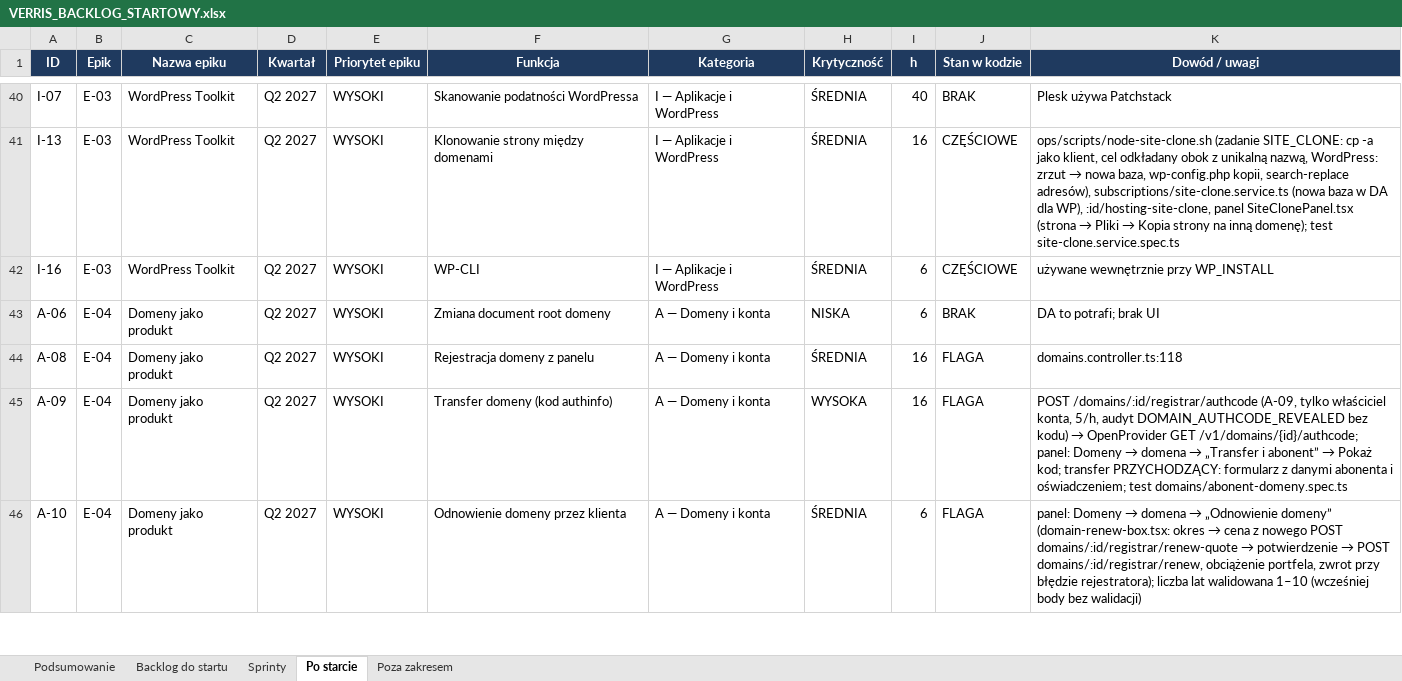
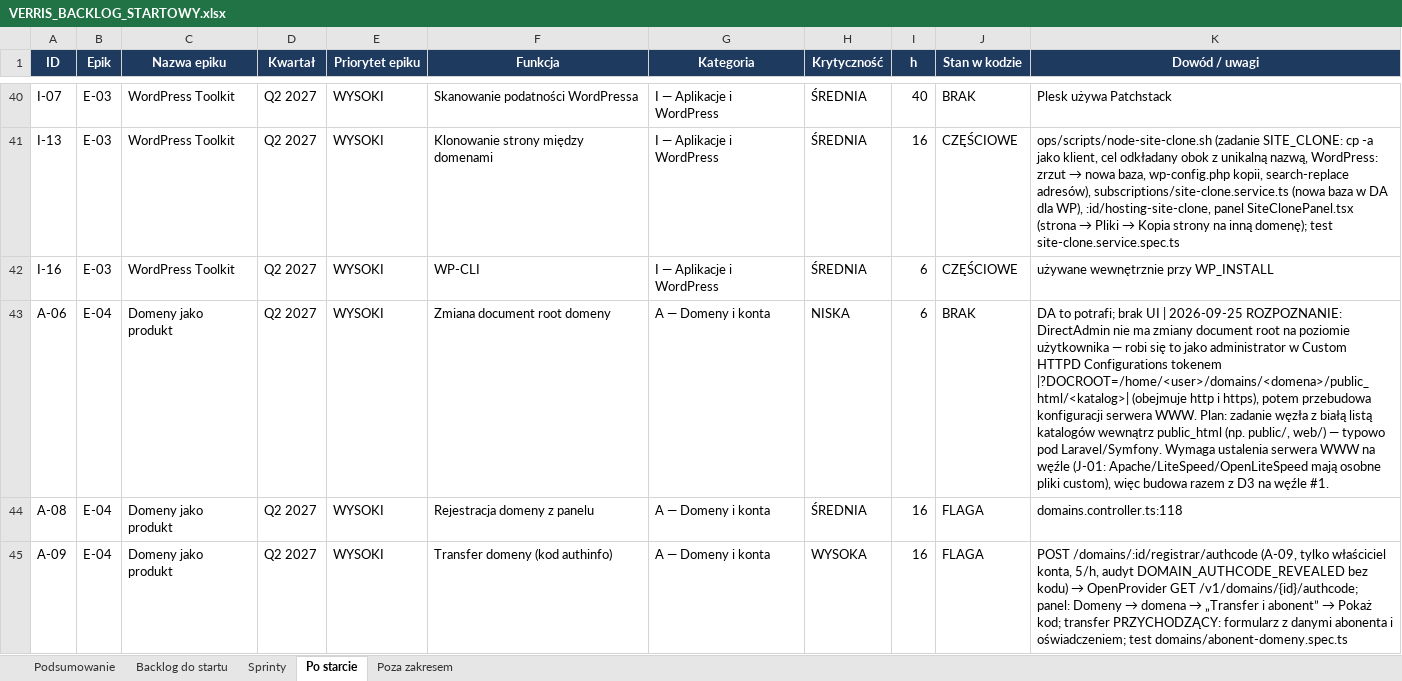
Before and after one commit to dominik-hvln/verris, an Excel workbook: plan-startowy-2026-08/VERRIS_BACKLOG_STARTOWY.xlsx, sheet Po starcie, drawn as a sheet; only a part is shown, gaps mark what is left out; the shorter side is filled out with more unchanged rows; values as stored, in another font and other column widths than the file's, no borders; the diff names each change by its address in the sheet, - before the commit and + after, or states it on an @@ line.

```diff
--- a/plan-startowy-2026-08/VERRIS_BACKLOG_STARTOWY.xlsx (sheet Po starcie)
+++ b/plan-startowy-2026-08/VERRIS_BACKLOG_STARTOWY.xlsx (sheet Po starcie)
-K43 (Dowód / uwagi): …brak UI
+K43 (Dowód / uwagi): …brak UI | 2026-09-25 ROZPOZNANIE: DirectAdmin nie ma zmiany document root na poziomie użytkownika — robi się to jako administrator w Custom HTTPD Configurations tokenem |?DOCROOT=/home/<user>/domains/<domena>/public_html/<katalog>| (obejmuje http i https), potem przebudowa konfiguracji serwera WWW. Plan: zadanie węzła z białą listą katalogów wewnątrz public_html (np. public/, web/) — typowo pod Laravel/Symfony. Wymaga ustalenia serwera WWW na węźle (J-01: Apache/LiteSpeed/OpenLiteSpeed mają osobne pliki custom), więc budowa razem z D3 na węźle #1.
```
Also changed, not shown: sheet Podsumowanie, audyt-parytetu-2026-08/VERRIS_PARYTET_FUNKCJI_2026-08.xlsx, 3 other files.
